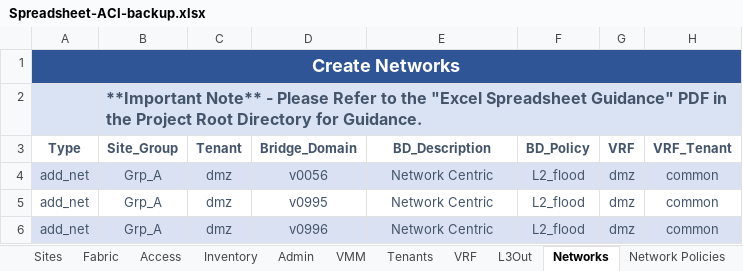
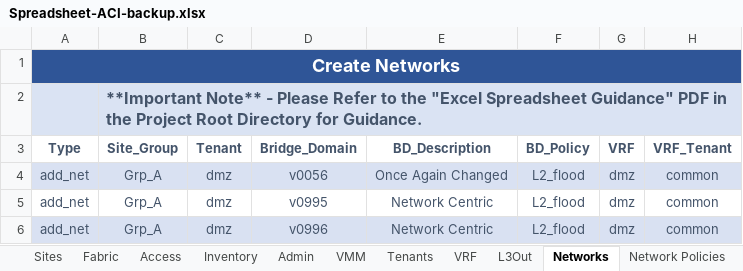
Before and after one commit to scotttyso/iac, an Excel workbook: Spreadsheet-ACI-backup.xlsx, sheet Networks, drawn as a sheet; only a part is shown; values as stored, in another font and other column widths than the file's, no borders; the diff names each change by its address in the sheet, - before the commit and + after, or states it on an @@ line.

```diff
--- a/Spreadsheet-ACI-backup.xlsx (sheet Networks)
+++ b/Spreadsheet-ACI-backup.xlsx (sheet Networks)
-E4 (BD_Description): Network Centric
+E4 (BD_Description): Once Again Changed
```
Also changed, not shown: Spreadsheet-ACI.xlsx, 6 other files.
